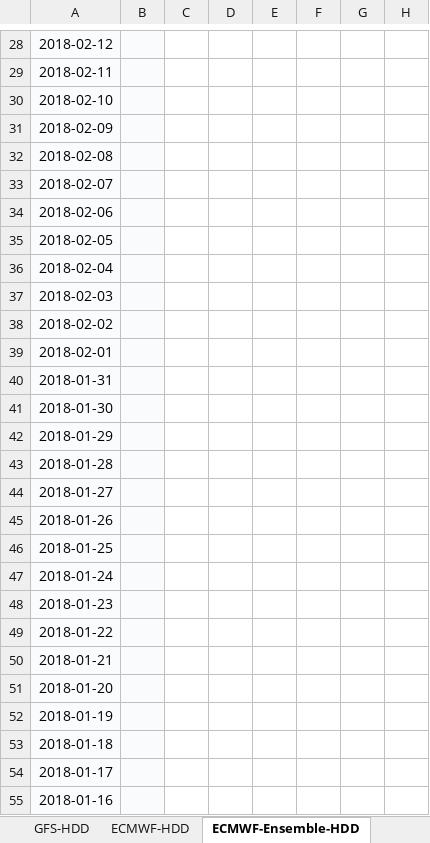
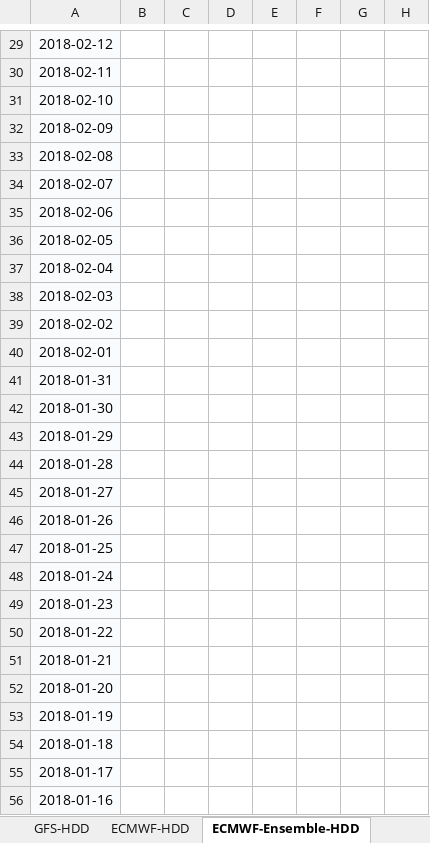
Before and after one commit to shuowenwei/TradingPlans, an Excel workbook: GFS/GFS.xlsx, sheet ECMWF-Ensemble-HDD, drawn as a sheet; only a part is shown, gaps mark what is left out; values as stored, in another font and other column widths than the file's, no borders; conditional formats not drawn; addresses are those after the commit; the diff covers the shown part only; the diff names each change by its address in the sheet, - before the commit and + after, or states it on an @@ line.

```diff
--- a/GFS/GFS.xlsx (sheet ECMWF-Ensemble-HDD)
+++ b/GFS/GFS.xlsx (sheet ECMWF-Ensemble-HDD)
-B29:B56 fill: #FAFBFC
+B29:B56 fill: none
```
Also changed, not shown: 1 added row, 15 edited cells and cell formats elsewhere in this sheet, sheet ECMWF-HDD, sheet GFS-HDD, formulas that keep their value.
